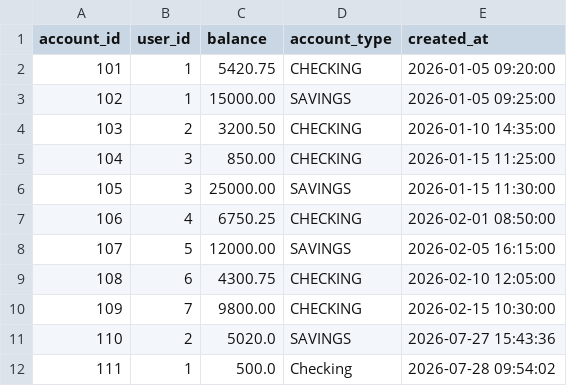
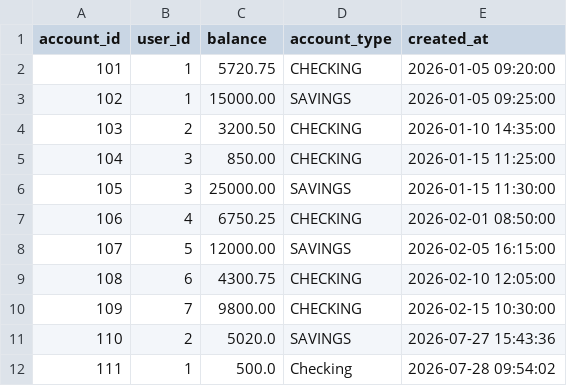
Before and after one commit to CitiGroup4/YABANKAPP, a CSV file: database/accounts.csv, drawn as a sheet.

Commit message:
Transaction data writes successful, fixed CSV newline endings

```diff
--- a/database/accounts.csv
+++ b/database/accounts.csv
@@ -1,3 +1,3 @@
 account_id,user_id,balance,account_type,created_at
-101,1,5420.75,CHECKING,2026-01-05 09:20:00
+101,1,5720.75,CHECKING,2026-01-05 09:20:00
 102,1,15000.00,SAVINGS,2026-01-05 09:25:00
```
Also changed, not shown: 5 other files.
